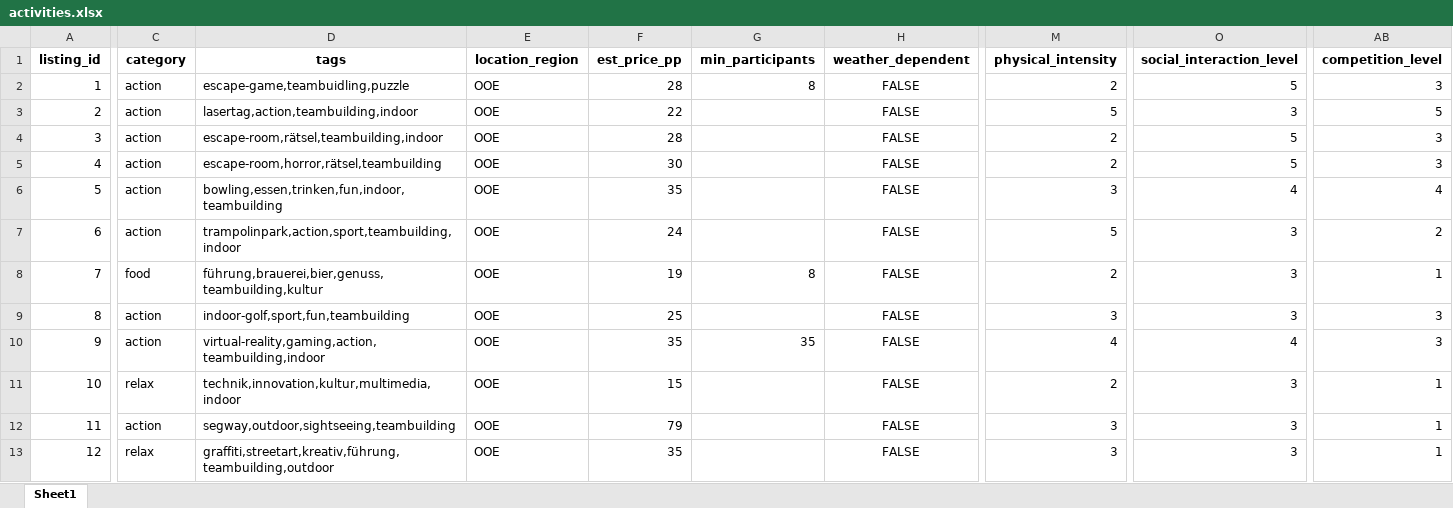
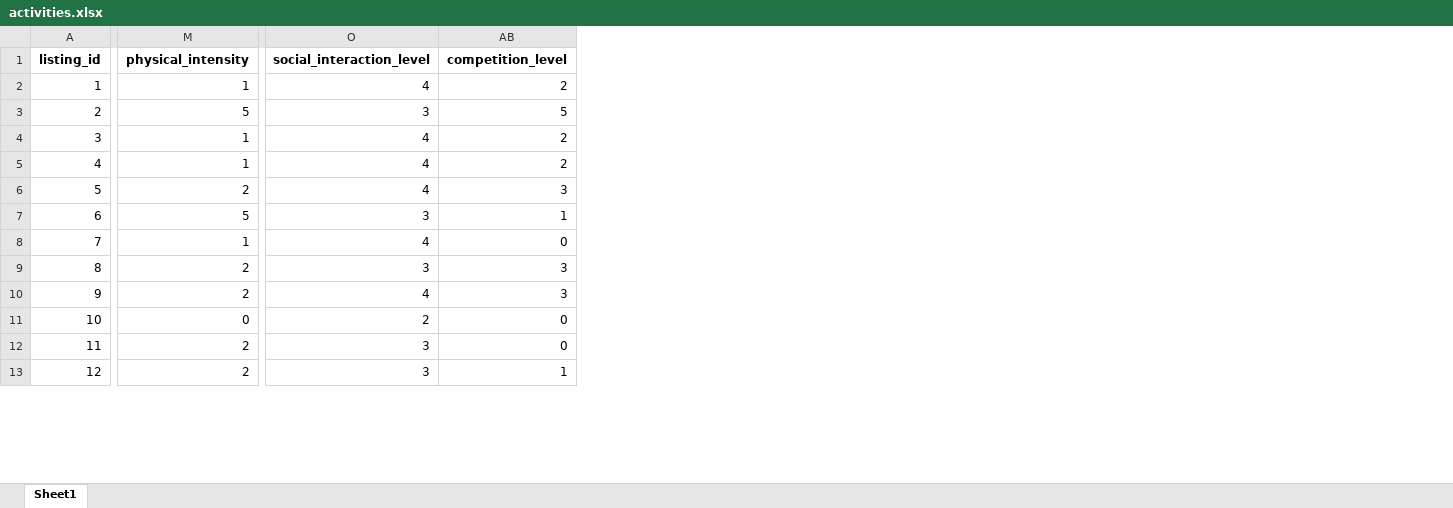
Before and after one commit to spiral023/eventhorizon, an Excel workbook: backend/data/activities.xlsx, sheet Sheet1, drawn as a sheet; only a part is shown, gaps mark what is left out; values as stored, in another font and other column widths than the file's, no borders; the diff covers the shown part only; the diff names each change by its address in the sheet, - before the commit and + after, or states it on an @@ line.

Commit message:
various, data updates, 0-5 level

```diff
--- a/backend/data/activities.xlsx (sheet Sheet1)
+++ b/backend/data/activities.xlsx (sheet Sheet1)
@@ column C (category) hidden, rows 2-13: action | action | action | action | action | action | food | action | action | relax | action | relax @@
@@ column D (tags) hidden, rows 2-13: escape-game,teambuidling,puzzle | lasertag,action,teambuilding,indoor | escape-room,rätsel,teambuilding,indoor | escape-room,horror,rätsel,teambuilding | bowling,essen,trinken,fun,indoor,teambuilding | trampolinpark,action,sport,teambuilding,indoor | führung,brauerei,bier,genuss,teambuilding,kultur | indoor-golf,sport,fun,teambuilding | virtual-reality,gaming,action,teambuilding,indoor | technik,innovation,kultur,multimedia,indoor | segway,outdoor,sightseeing,teambuilding | graffiti,streetart,kreativ,führung,teambuilding,outdoor @@
@@ column E (location_region) hidden, rows 2-13: all OOE @@
@@ column F (est_price_pp) hidden, rows 2-13: 28 | 22 | 28 | 30 | 35 | 24 | 19 | 25 | 35 | 15 | 79 | 35 @@
@@ column G (min_participants) hidden, rows 2-10: 8 |  |  |  |  |  | 8 |  | 35 @@
@@ column H (weather_dependent) hidden, rows 2-13: all FALSE @@
-M2 (physical_intensity): 2
+M2 (physical_intensity): 1
-O2 (social_interaction_level): 5
+O2 (social_interaction_level): 4
-AB2 (competition_level): 3
+AB2 (competition_level): 2
-M4:M5 (physical_intensity): 2
+M4:M5 (physical_intensity): 1
-O4:O5 (social_interaction_level): 5
+O4:O5 (social_interaction_level): 4
-AB4:AB5 (competition_level): 3
+AB4:AB5 (competition_level): 2
-M6 (physical_intensity): 3
+M6 (physical_intensity): 2
-AB6 (competition_level): 4
+AB6 (competition_level): 3
-AB7 (competition_level): 2
+AB7 (competition_level): 1
-M8 (physical_intensity): 2
+M8 (physical_intensity): 1
-O8 (social_interaction_level): 3
+O8 (social_interaction_level): 4
-AB8 (competition_level): 1
+AB8 (competition_level): 0
-M9 (physical_intensity): 3
+M9 (physical_intensity): 2
-M10 (physical_intensity): 4
+M10 (physical_intensity): 2
-M11 (physical_intensity): 2
+M11 (physical_intensity): 0
-O11 (social_interaction_level): 3
+O11 (social_interaction_level): 2
-AB11:AB12 (competition_level): 1
+AB11:AB12 (competition_level): 0
-M12:M13 (physical_intensity): 3
+M12:M13 (physical_intensity): 2
```
Also changed, not shown: 16 removed columns and 77 edited cells elsewhere in this sheet, 5 other files.
